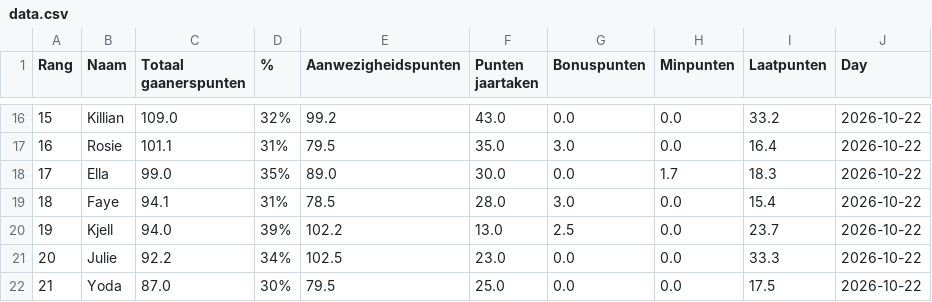
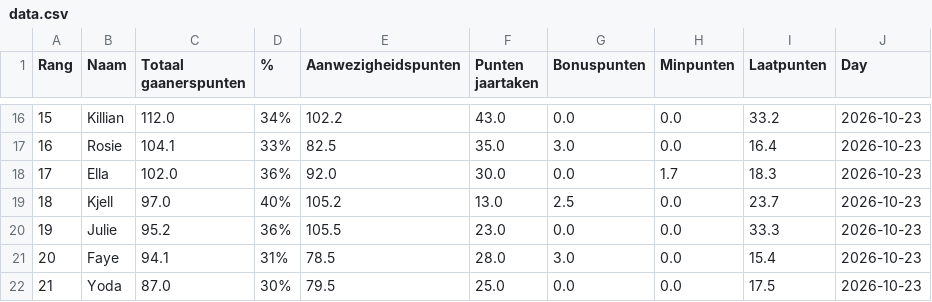
Before and after one commit to Buddidon/Gaanerslijst_tracker, a CSV file: data.csv, drawn as a sheet; only a part is shown, gaps mark what is left out; the diff covers the shown part only.

```diff
--- a/data.csv
+++ b/data.csv
@@ -16,7 +16,7 @@ Rang,Naam,Totaal gaanerspunten,% ,Aanwezigheidspunten,Punten jaartaken ,Bonuspun
-15,Killian,109.0,32%,99.2,43.0,0.0,0.0,33.2,2026-10-22
-16,Rosie,101.1,31%,79.5,35.0,3.0,0.0,16.4,2026-10-22
-17,Ella,99.0,35%,89.0,30.0,0.0,1.7,18.3,2026-10-22
-18,Faye,94.1,31%,78.5,28.0,3.0,0.0,15.4,2026-10-22
-19,Kjell,94.0,39%,102.2,13.0,2.5,0.0,23.7,2026-10-22
-20,Julie,92.2,34%,102.5,23.0,0.0,0.0,33.3,2026-10-22
-21,Yoda,87.0,30%,79.5,25.0,0.0,0.0,17.5,2026-10-22
+15,Killian,112.0,34%,102.2,43.0,0.0,0.0,33.2,2026-10-23
+16,Rosie,104.1,33%,82.5,35.0,3.0,0.0,16.4,2026-10-23
+17,Ella,102.0,36%,92.0,30.0,0.0,1.7,18.3,2026-10-23
+18,Kjell,97.0,40%,105.2,13.0,2.5,0.0,23.7,2026-10-23
+19,Julie,95.2,36%,105.5,23.0,0.0,0.0,33.3,2026-10-23
+20,Faye,94.1,31%,78.5,28.0,3.0,0.0,15.4,2026-10-23
+21,Yoda,87.0,30%,79.5,25.0,0.0,0.0,17.5,2026-10-23
```
Also changed, not shown: 49 edited cells elsewhere in this file, history_file.csv, 1 other file.
